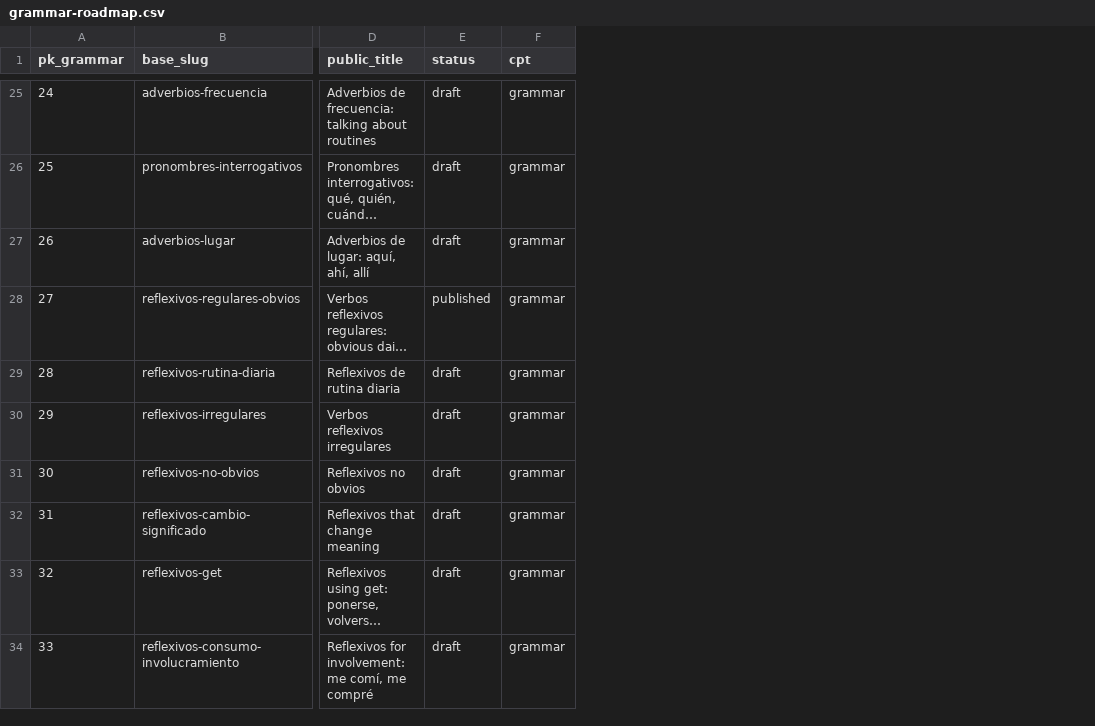
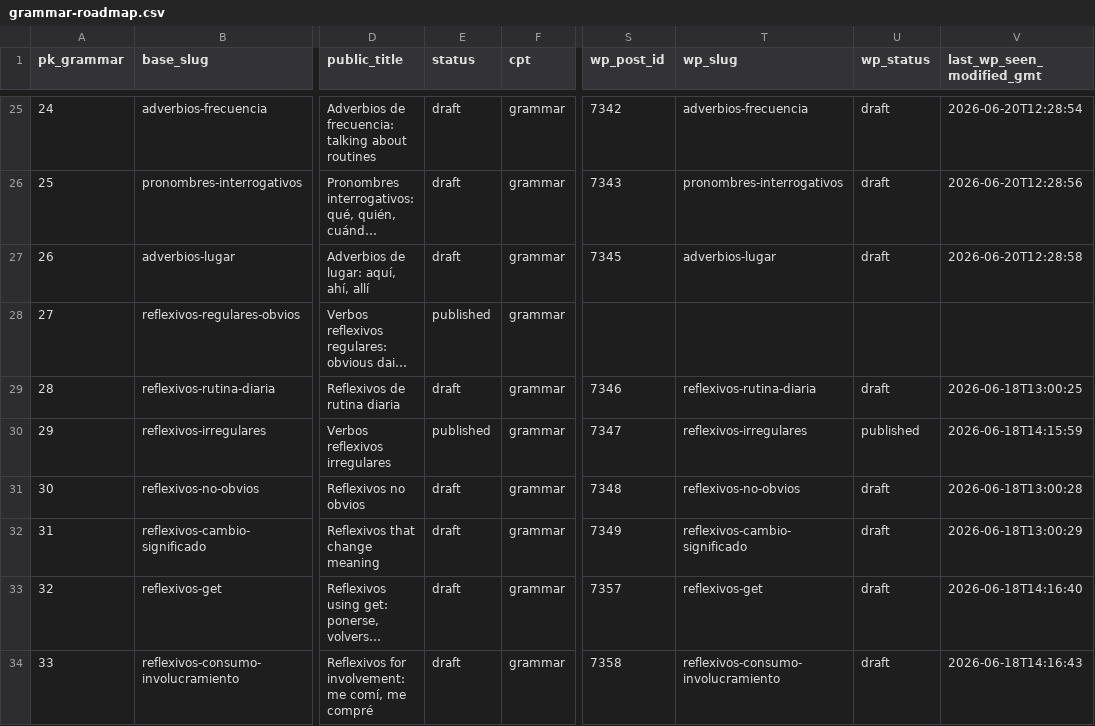
Before and after one commit to JotaNota/Spanishnova_web, a CSV file: docs/content-system/content-plan/grammar-roadmap.csv, drawn as a sheet; only a part is shown, gaps mark what is left out; long unchanged cells end in …; the diff covers the shown part only; the diff names each change by its address in the sheet, - before the commit and + after, or states it on an @@ line.

```diff
--- a/docs/content-system/content-plan/grammar-roadmap.csv
+++ b/docs/content-system/content-plan/grammar-roadmap.csv
+column S (wp_post_id), rows 25-34: 7342 | 7343 | 7345 |  | 7346 | 7347 | 7348 | 7349 | 7357 | 7358
+column T (wp_slug), rows 25-34: adverbios-frecuencia | pronombres-interrogativos | adverbios-lugar |  | reflexivos-rutina-diaria | reflexivos-irregulares | reflexivos-no-obvios | reflexivos-cambio-significado | reflexivos-get | reflexivos-consumo-involucramiento
+column U (wp_status), rows 25-34: draft | draft | draft |  | draft | published | draft | draft | draft | draft
+column V (last_wp_seen_modified_gmt), rows 25-34: 2026-06-20T12:28:54 | 2026-06-20T12:28:56 | 2026-06-20T12:28:58 |  | 2026-06-18T13:00:25 | 2026-06-18T14:15:59 | 2026-06-18T13:00:28 | 2026-06-18T13:00:29 | 2026-06-18T14:16:40 | 2026-06-18T14:16:43
-E30 (status): draft
+E30 (status): published
```
Also changed, not shown: 5 added rows and 25 edited cells elsewhere in this file, 1 other file.
